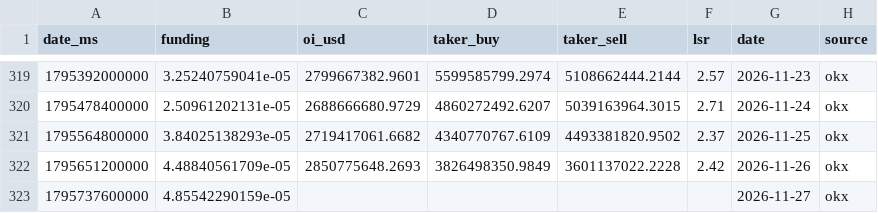
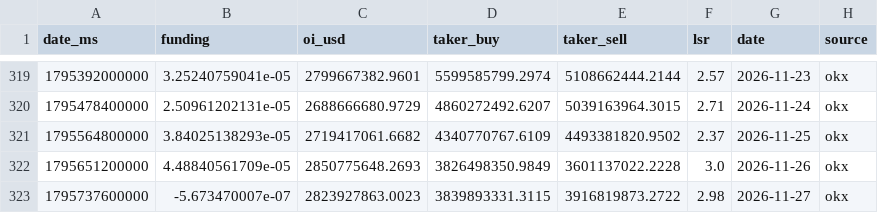
Before and after one commit to kenhuangads/btc-trader, a CSV file: history/derivatives.csv, drawn as a sheet; only a part is shown, gaps mark what is left out.

```diff
--- a/history/derivatives.csv
+++ b/history/derivatives.csv
@@ -321,3 +321,3 @@ date_ms,funding,oi_usd,taker_buy,taker_sell,lsr,date,source
 1795564800000,3.84025138293e-05,2719417061.6682,4340770767.6109,4493381820.9502,2.37,2026-11-25,okx
-1795651200000,4.48840561709e-05,2850775648.2693,3826498350.9849,3601137022.2228,2.42,2026-11-26,okx
-1795737600000,4.85542290159e-05,,,,,2026-11-27,okx
+1795651200000,4.48840561709e-05,2850775648.2693,3826498350.9849,3601137022.2228,3.0,2026-11-26,okx
+1795737600000,-5.673470007e-07,2823927863.0023,3839893331.3115,3916819873.2722,2.98,2026-11-27,okx
```
Also changed, not shown: 6 other files.
